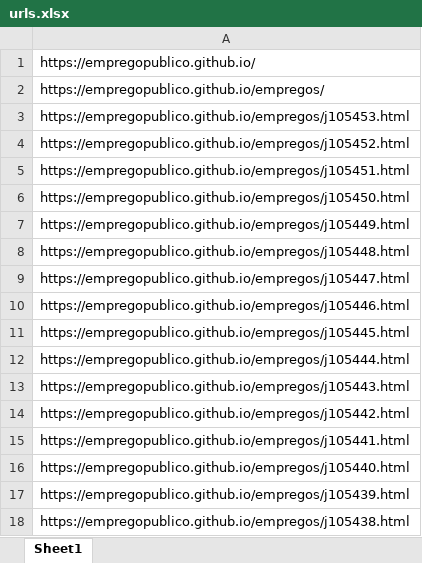
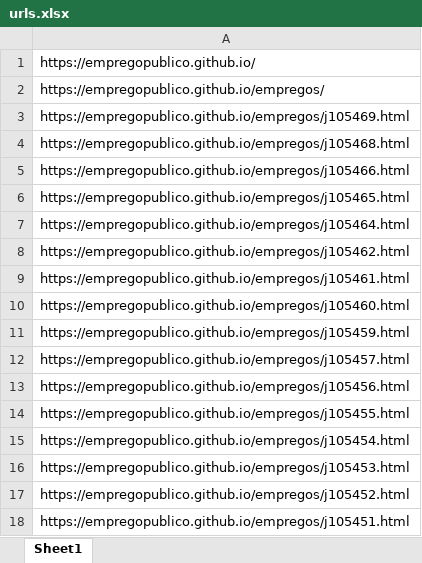
Before and after one commit to empregopublico/empregopublico.github.io, an Excel workbook: urls.xlsx, sheet Sheet1, drawn as a sheet; only a part is shown; the shorter side is filled out with more unchanged rows; values as stored, in another font and other column widths than the file's, no borders; the diff covers the shown part only; the diff names each change by its address in the sheet, - before the commit and + after, or states it on an @@ line.

```diff
--- a/urls.xlsx (sheet Sheet1)
+++ b/urls.xlsx (sheet Sheet1)
+row 3: https://empregopublico.github.io/empregos/j105469.html
+row 4: https://empregopublico.github.io/empregos/j105468.html
+row 5: https://empregopublico.github.io/empregos/j105466.html
+row 6: https://empregopublico.github.io/empregos/j105465.html
+row 7: https://empregopublico.github.io/empregos/j105464.html
+row 8: https://empregopublico.github.io/empregos/j105462.html
+row 9: https://empregopublico.github.io/empregos/j105461.html
+row 10: https://empregopublico.github.io/empregos/j105460.html
+row 11: https://empregopublico.github.io/empregos/j105459.html
+row 12: https://empregopublico.github.io/empregos/j105457.html
+row 13: https://empregopublico.github.io/empregos/j105456.html
+row 14: https://empregopublico.github.io/empregos/j105455.html
+row 15: https://empregopublico.github.io/empregos/j105454.html
```
Also changed, not shown: 13 removed rows elsewhere in this sheet, 18 other files.
